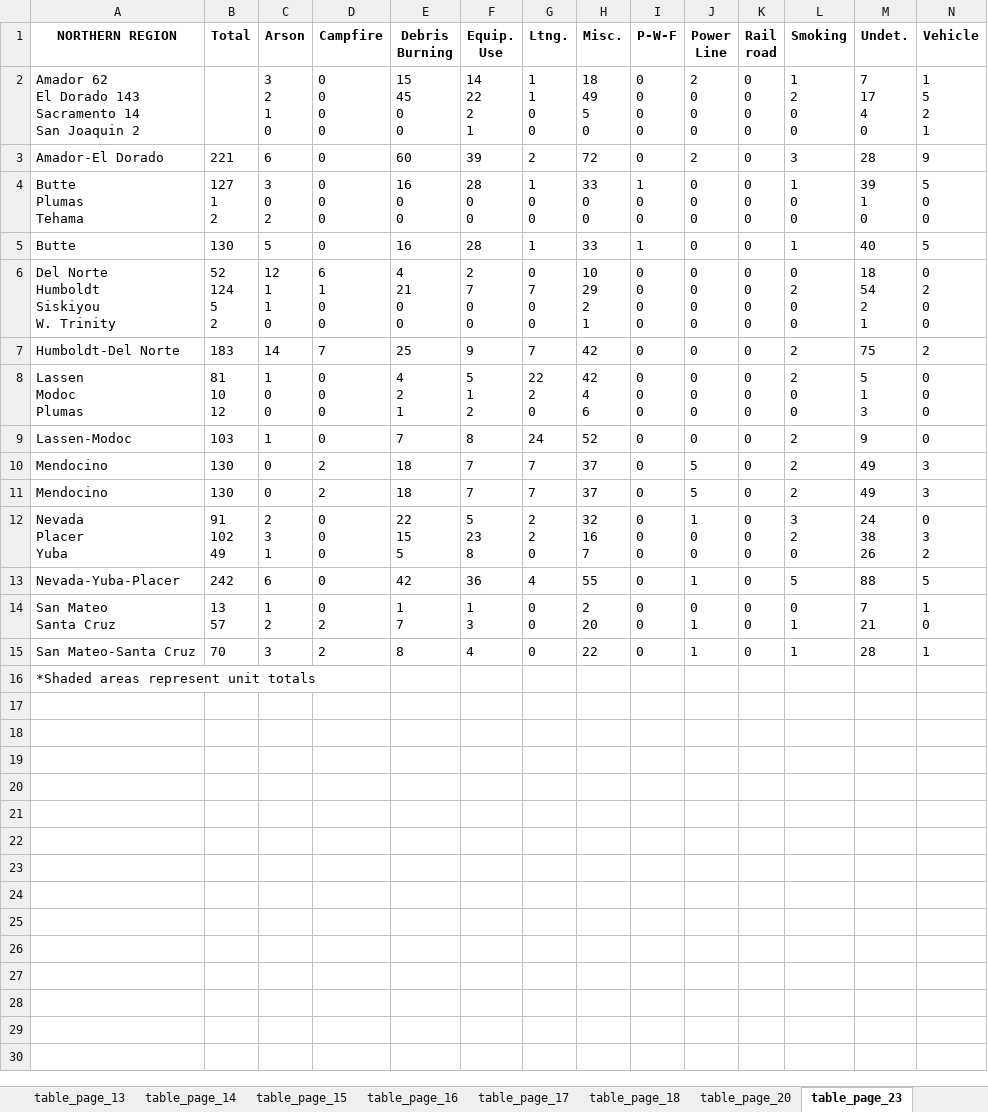
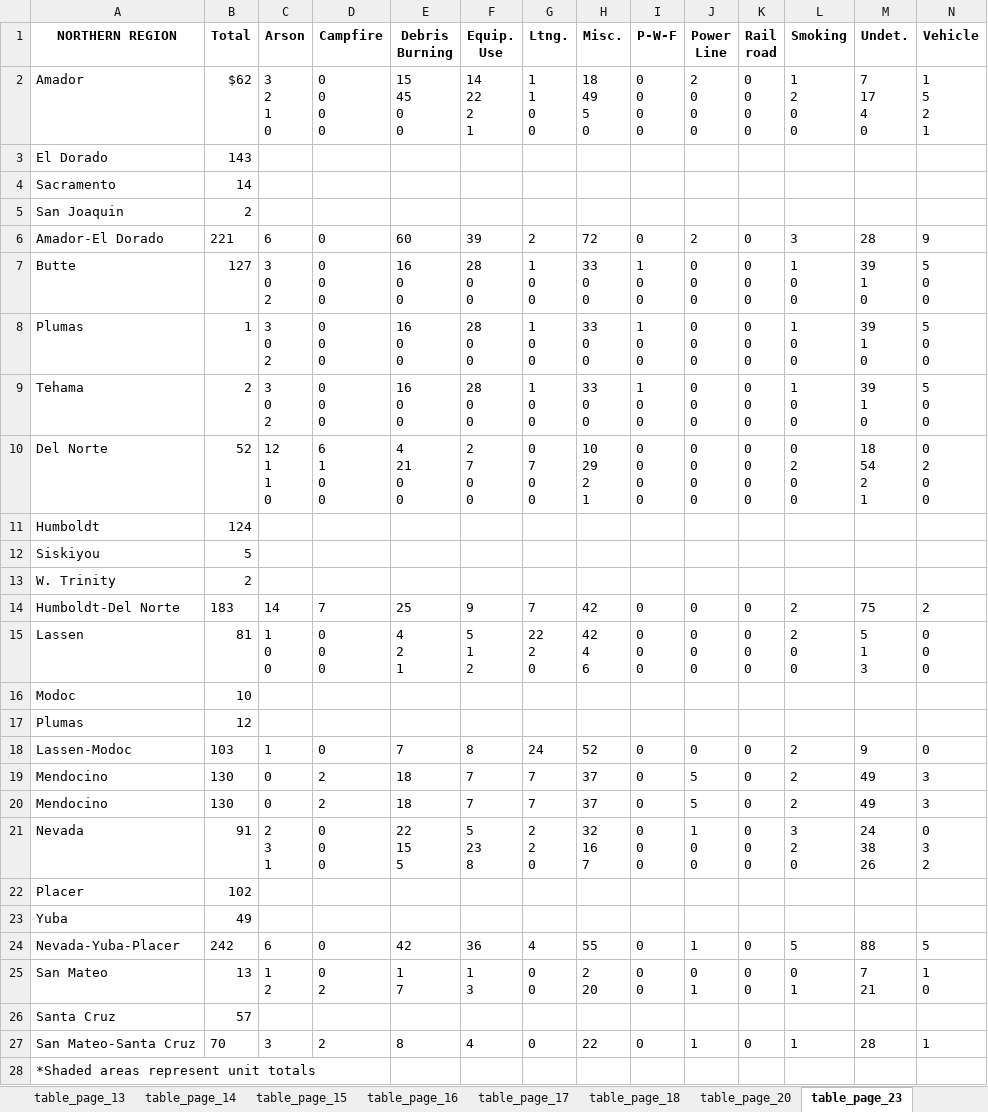
Before and after one commit to LegallyNotBlonde/Fire-Analysis, an Excel workbook: Resources/CAL_FireStats/2009-wildfire-activity-stats.xlsx, sheet table_page_23, drawn as a sheet; values as stored, in another font and other column widths than the file's, no borders; removed rows and columns are numbered as before the commit, all else as after; ↵ is a line break in a cell; the diff names each change by its address in the sheet, - before the commit and + after, or states it on an @@ line.

```diff
--- a/Resources/CAL_FireStats/2009-wildfire-activity-stats.xlsx (sheet table_page_23)
+++ b/Resources/CAL_FireStats/2009-wildfire-activity-stats.xlsx (sheet table_page_23)
-A2 (NORTHERN REGION): Amador 62 ↵ El Dorado 143 ↵ Sacramento 14 ↵ San Joaquin 2
+A2 (NORTHERN REGION): Amador
-B2 (Total): (empty)
+B2 (Total): $62
+row 3: El Dorado | 143
+row 4: Sacramento | 14
+row 5: San Joaquin | 2
-A7 (NORTHERN REGION): Butte ↵ Plumas ↵ Tehama
+A7 (NORTHERN REGION): Butte
-B7 (Total): 127 ↵ 1 ↵ 2
+B7 (Total): 127
-row 5: Butte | 130 | 5 | 0 | 16 | 28 | 1 | 33 | 1 | 0 | 0 | 1 | 40 | 5
+row 8: Plumas | 1 | 3 ↵ 0 ↵ 2 | 0 ↵ 0 ↵ 0 | 16 ↵ 0 ↵ 0 | 28 ↵ 0 ↵ 0 | 1 ↵ 0 ↵ 0 | 33 ↵ 0 ↵ 0 | 1 ↵ 0 ↵ 0 | 0 ↵ 0 ↵ 0 | 0 ↵ 0 ↵ 0 | 1 ↵ 0 ↵ 0 | 39 ↵ 1 ↵ 0 | 5 ↵ 0 ↵ 0
+row 9: Tehama | 2 | 3 ↵ 0 ↵ 2 | 0 ↵ 0 ↵ 0 | 16 ↵ 0 ↵ 0 | 28 ↵ 0 ↵ 0 | 1 ↵ 0 ↵ 0 | 33 ↵ 0 ↵ 0 | 1 ↵ 0 ↵ 0 | 0 ↵ 0 ↵ 0 | 0 ↵ 0 ↵ 0 | 1 ↵ 0 ↵ 0 | 39 ↵ 1 ↵ 0 | 5 ↵ 0 ↵ 0
-A10 (NORTHERN REGION): Del Norte ↵ Humboldt ↵ Siskiyou ↵ W. Trinity
+A10 (NORTHERN REGION): Del Norte
-B10 (Total): 52 ↵ 124 ↵ 5 ↵ 2
+B10 (Total): 52
+row 11: Humboldt | 124
+row 12: Siskiyou | 5
+row 13: W. Trinity | 2
-A15 (NORTHERN REGION): Lassen ↵ Modoc ↵ Plumas
+A15 (NORTHERN REGION): Lassen
-B15 (Total): 81 ↵ 10 ↵ 12
+B15 (Total): 81
+row 16: Modoc | 10
+row 17: Plumas | 12
-A21 (NORTHERN REGION): Nevada ↵ Placer ↵ Yuba
+A21 (NORTHERN REGION): Nevada
-B21 (Total): 91 ↵ 102 ↵ 49
+B21 (Total): 91
+row 22: Placer | 102
+row 23: Yuba | 49
-A25 (NORTHERN REGION): San Mateo ↵ Santa Cruz
+A25 (NORTHERN REGION): San Mateo
-B25 (Total): 13 ↵ 57
+B25 (Total): 13
+row 26: Santa Cruz | 57
```
Also changed, not shown: sheet table_page_26, sheet table_page_40, sheet table_page_41, sheet table_page_17, sheet table_page_25, sheet table_page_42, 10 more sheets, Resources/CAL_FireStats/2008-wildfire-activity-stats.xlsx, 1 other file.
